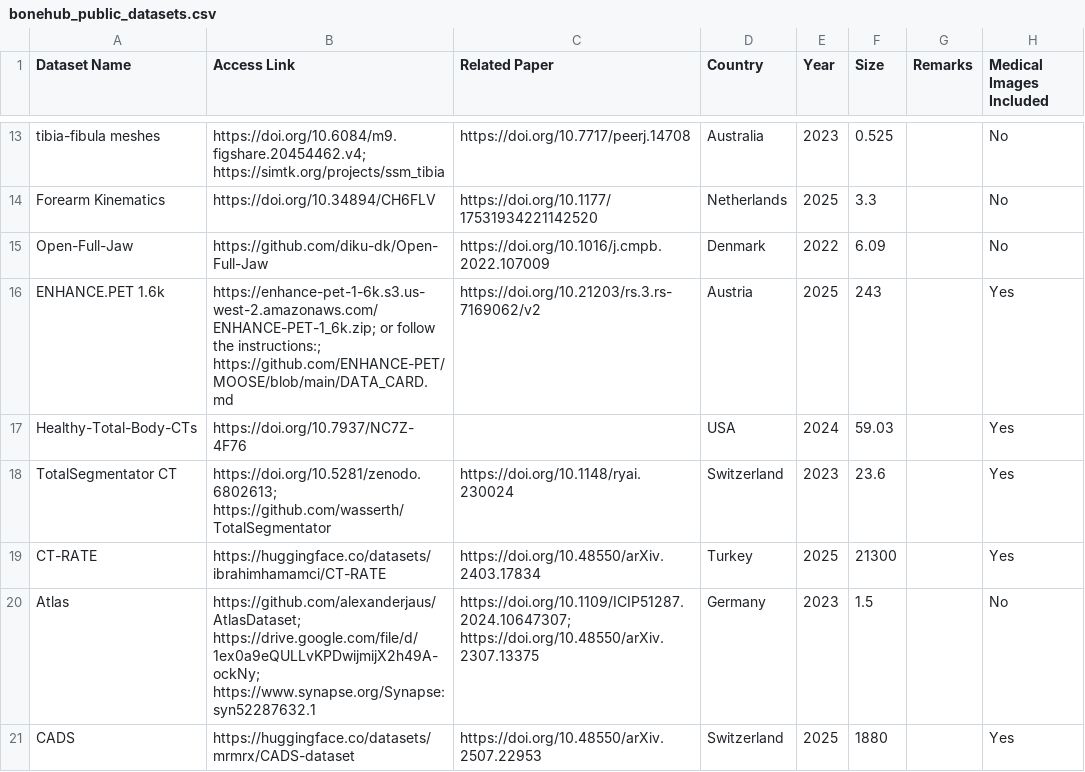
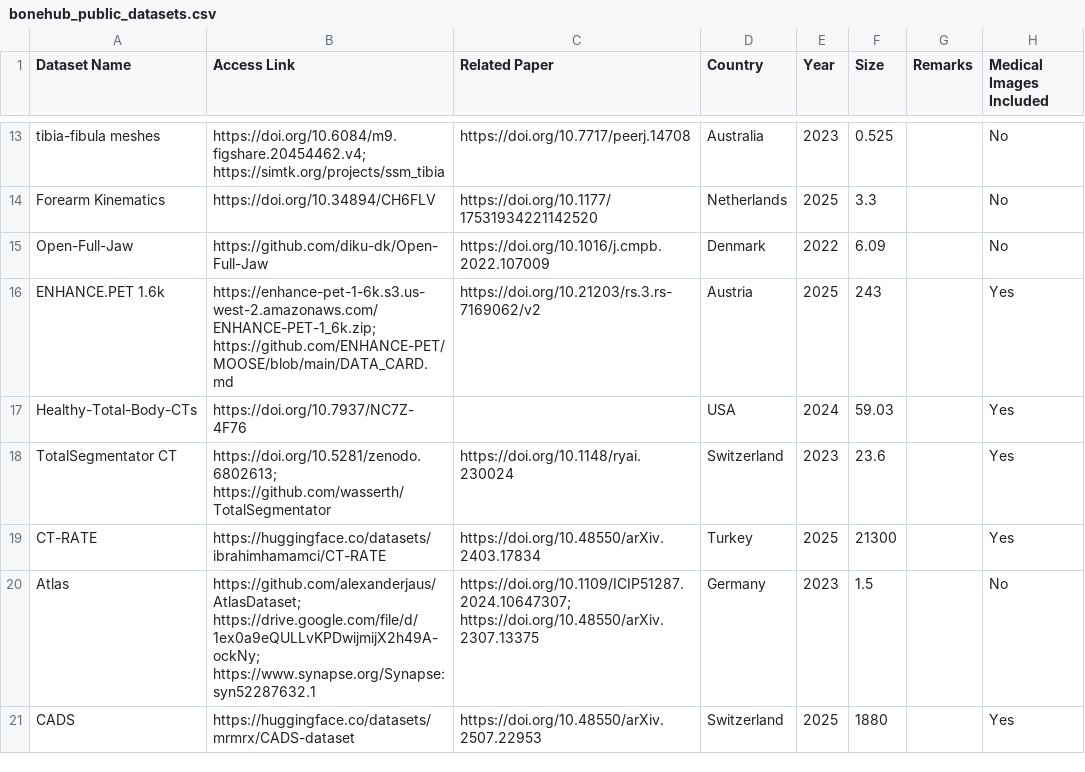
Before and after one commit to BoneHub/Public-Datasets, a CSV file: data/bonehub_public_datasets.csv, drawn as a sheet; only a part is shown, gaps mark what is left out; the diff names each change by its address in the sheet, - before the commit and + after, or states it on an @@ line.

Commit message:
fix: correct citation link formatting in bonehub_public_datasets.csv

```diff
--- a/data/bonehub_public_datasets.csv
+++ b/data/bonehub_public_datasets.csv
-B16 (Access Link): https://enhance-pet-1-6k.s3.us-west-2.amazonaws.com/ENHANCE-PET-1_6k.zip; or follow the instructions:; https://github.com/ENHANCE-PET/MOOSE/blob/main/DATA_CARD.md
+B16 (Access Link): https://enhance-pet-1-6k.s3.us-west-2.amazonaws.com/ENHANCE-PET-1_6k.zip; https://github.com/ENHANCE-PET/MOOSE/blob/main/DATA_CARD.md
```
